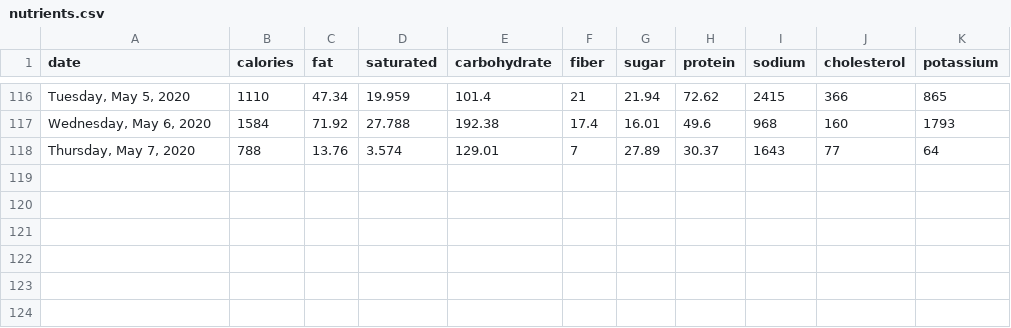
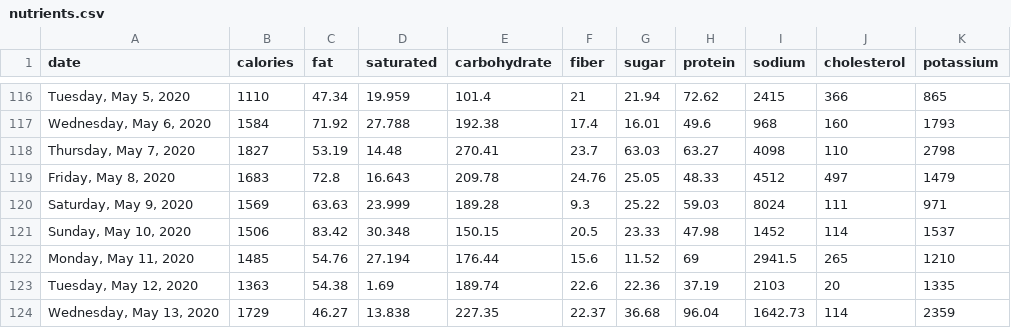
Before and after one commit to grf/d3-data, a CSV file: nutrients.csv, drawn as a sheet; only a part is shown, gaps mark what is left out.

Commit message:
update data

```diff
--- a/nutrients.csv
+++ b/nutrients.csv
@@ -117,2 +117,8 @@ date,calories,fat,saturated,carbohydrate,fiber,sugar,protein,sodium,cholesterol,
 "Wednesday, May 6, 2020",1584,71.92,27.788,192.38,17.4,16.01,49.6,968,160,1793
-"Thursday, May 7, 2020",788,13.76,3.574,129.01,7,27.89,30.37,1643,77,64
+"Thursday, May 7, 2020",1827,53.19,14.48,270.41,23.7,63.03,63.27,4098,110,2798
+"Friday, May 8, 2020",1683,72.8,16.643,209.78,24.76,25.05,48.33,4512,497,1479
+"Saturday, May 9, 2020",1569,63.63,23.999,189.28,9.3,25.22,59.03,8024,111,971
+"Sunday, May 10, 2020",1506,83.42,30.348,150.15,20.5,23.33,47.98,1452,114,1537
+"Monday, May 11, 2020",1485,54.76,27.194,176.44,15.6,11.52,69,2941.5,265,1210
+"Tuesday, May 12, 2020",1363,54.38,1.69,189.74,22.6,22.36,37.19,2103,20,1335
+"Wednesday, May 13, 2020",1729,46.27,13.838,227.35,22.37,36.68,96.04,1642.73,114,2359
```
Also changed, not shown: weight.csv.
